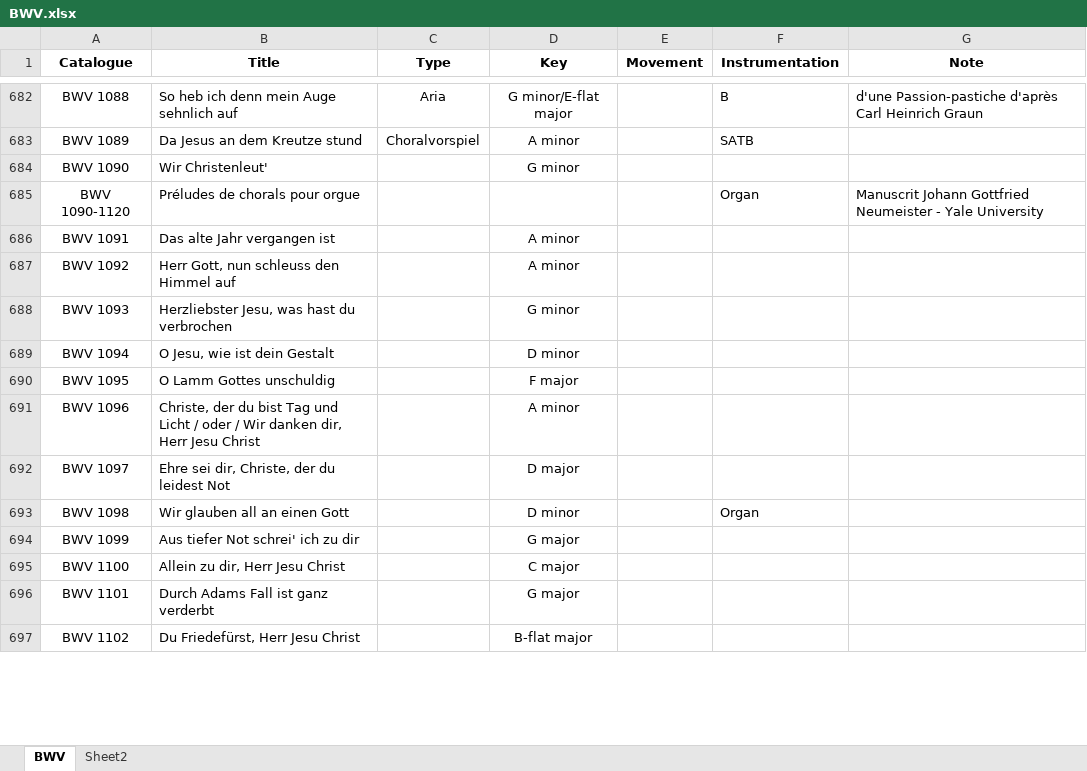
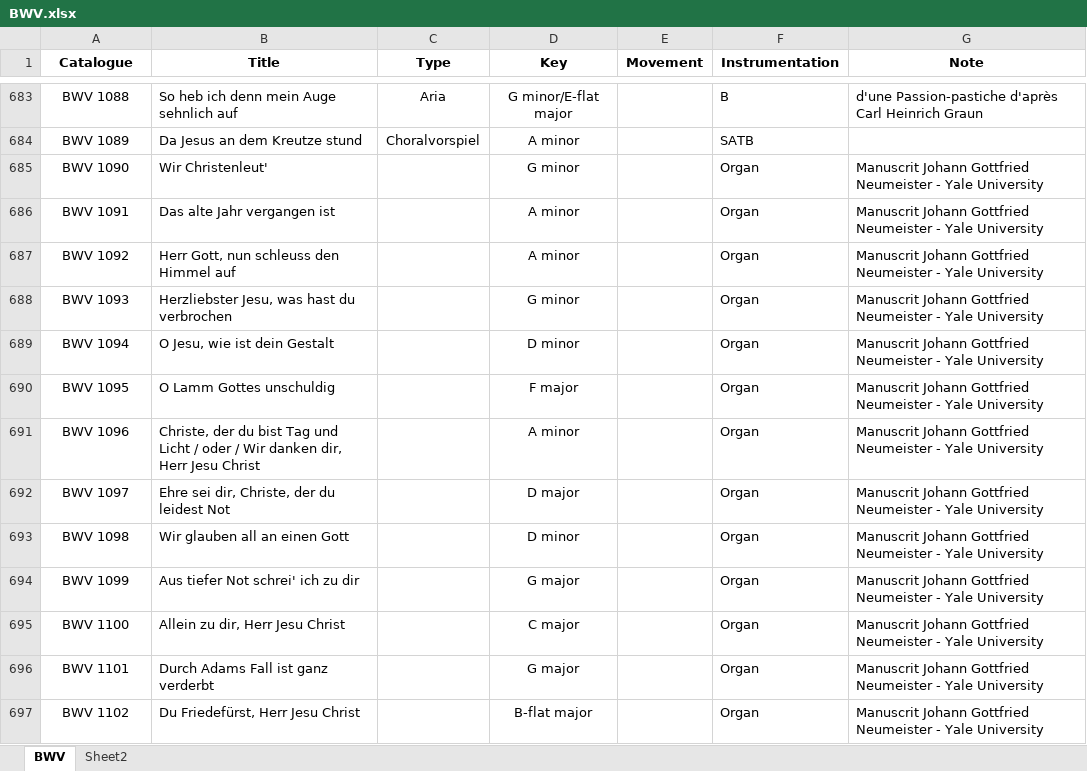
Before and after one commit to KenParker-CN/konzert-public-data, an Excel workbook: xlsx/BWV.xlsx, sheet BWV, drawn as a sheet; only a part is shown, gaps mark what is left out; values as stored, in another font and other column widths than the file's, no borders; conditional formats not drawn; removed rows and columns are numbered as before the commit, all else as after; the diff covers the shown part only; the diff names each change by its address in the sheet, - before the commit and + after, or states it on an @@ line.

```diff
--- a/xlsx/BWV.xlsx (sheet BWV)
+++ b/xlsx/BWV.xlsx (sheet BWV)
-F685 (Instrumentation): (empty)
+F685 (Instrumentation): Organ
-G685 (Note): (empty)
+G685 (Note): Manuscrit Johann Gottfried Neumeister - Yale University
-row 685: BWV 1090-1120 | Préludes de chorals pour orgue |  |  |  | Organ | Manuscrit Johann Gottfried Neumeister - Yale University
-F686:F692 (Instrumentation): (empty)
+F686:F692 (Instrumentation): Organ
-G686:G697 (Note): (empty)
+G686:G697 (Note): Manuscrit Johann Gottfried Neumeister - Yale University
-F694:F697 (Instrumentation): (empty)
+F694:F697 (Instrumentation): Organ
```
Also changed, not shown: 1 added row and 37 edited cells elsewhere in this sheet, xlsx/CPE.xlsx, xlsx/HWV.xlsx, 12 other files.
